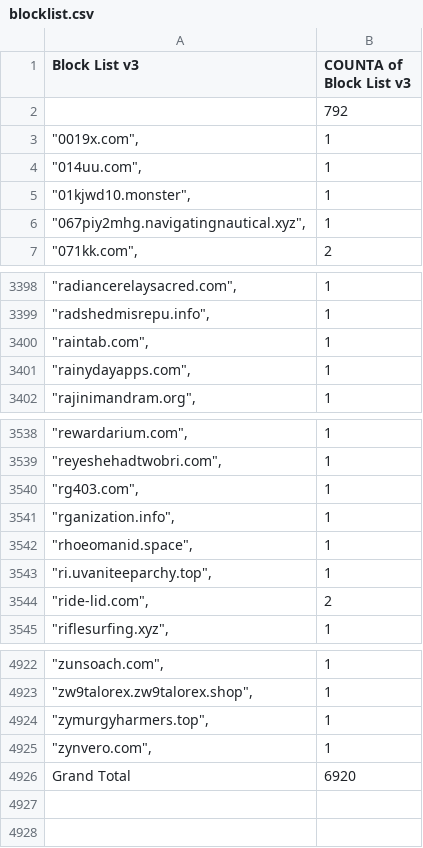
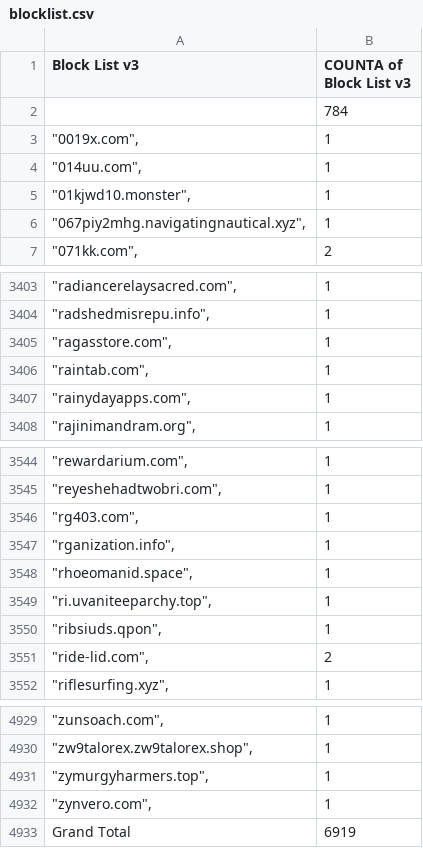
Before and after one commit to meganerasam/blocklist, a CSV file: blocklist.csv, drawn as a sheet; only a part is shown, gaps mark what is left out; the diff covers the shown part only.

```diff
--- a/blocklist.csv
+++ b/blocklist.csv
@@ -1,3 +1,3 @@
 Block List v3,COUNTA of Block List v3
-,792
+,784
 """0019x.com"",",1
@@ -3399,2 +3404,3 @@ Block List v3,COUNTA of Block List v3
 """radshedmisrepu.info"",",1
+"""ragasstore.com"",",1
 """raintab.com"",",1
@@ -3543,2 +3549,3 @@ Block List v3,COUNTA of Block List v3
 """ri.uvaniteeparchy.top"",",1
+"""ribsiuds.qpon"",",1
 """ride-lid.com"",",2
@@ -4925,2 +4932,2 @@ Block List v3,COUNTA of Block List v3
 """zynvero.com"",",1
-Grand Total,6920
+Grand Total,6919
```
Also changed, not shown: 5 added rows elsewhere in this file.
